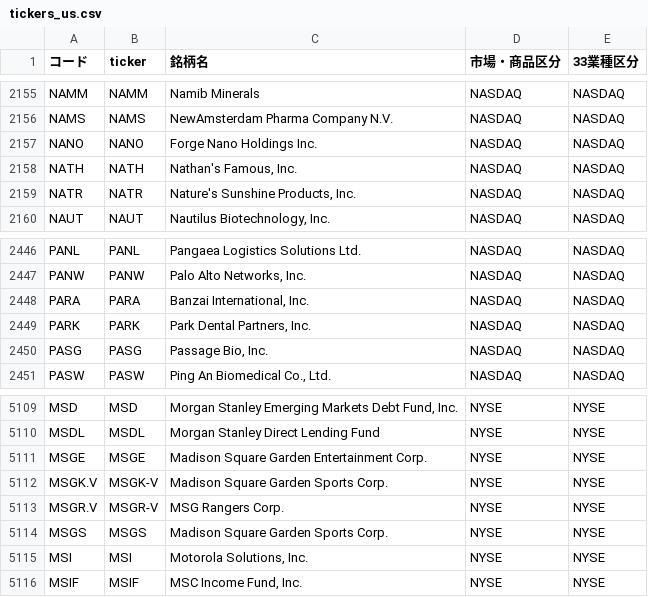
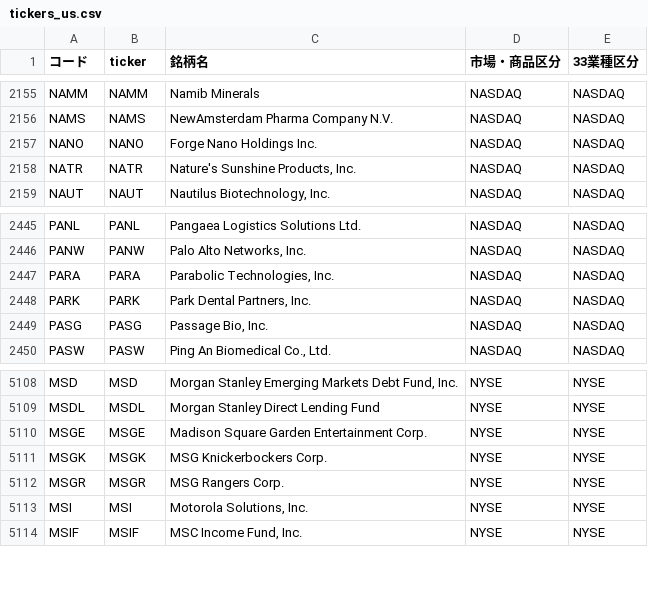
Before and after one commit to mnghfxiidm4ad-rgb/Stock-Price-Heat-Map, a CSV file: lists/tickers_us.csv, drawn as a sheet; only a part is shown, gaps mark what is left out.

```diff
--- a/lists/tickers_us.csv
+++ b/lists/tickers_us.csv
@@ -2157,3 +2157,2 @@ NAMS,NAMS,NewAmsterdam Pharma Company N.V.,NASDAQ,NASDAQ
 NANO,NANO,Forge Nano Holdings Inc.,NASDAQ,NASDAQ
-NATH,NATH,"Nathan's Famous, Inc.",NASDAQ,NASDAQ
 NATR,NATR,"Nature's Sunshine Products, Inc.",NASDAQ,NASDAQ
@@ -2447,3 +2446,3 @@ PANL,PANL,Pangaea Logistics Solutions Ltd.,NASDAQ,NASDAQ
 PANW,PANW,"Palo Alto Networks, Inc.",NASDAQ,NASDAQ
-PARA,PARA,"Banzai International, Inc.",NASDAQ,NASDAQ
+PARA,PARA,"Parabolic Technologies, Inc.",NASDAQ,NASDAQ
 PARK,PARK,"Park Dental Partners, Inc.",NASDAQ,NASDAQ
@@ -5111,5 +5110,4 @@ MSDL,MSDL,Morgan Stanley Direct Lending Fund,NYSE,NYSE
 MSGE,MSGE,Madison Square Garden Entertainment Corp.,NYSE,NYSE
-MSGK.V,MSGK-V,Madison Square Garden Sports Corp.,NYSE,NYSE
-MSGR.V,MSGR-V,MSG Rangers Corp.,NYSE,NYSE
-MSGS,MSGS,Madison Square Garden Sports Corp.,NYSE,NYSE
+MSGK,MSGK,MSG Knickerbockers Corp.,NYSE,NYSE
+MSGR,MSGR,MSG Rangers Corp.,NYSE,NYSE
 MSI,MSI,"Motorola Solutions, Inc.",NYSE,NYSE
```
Also changed, not shown: 3 other files.
